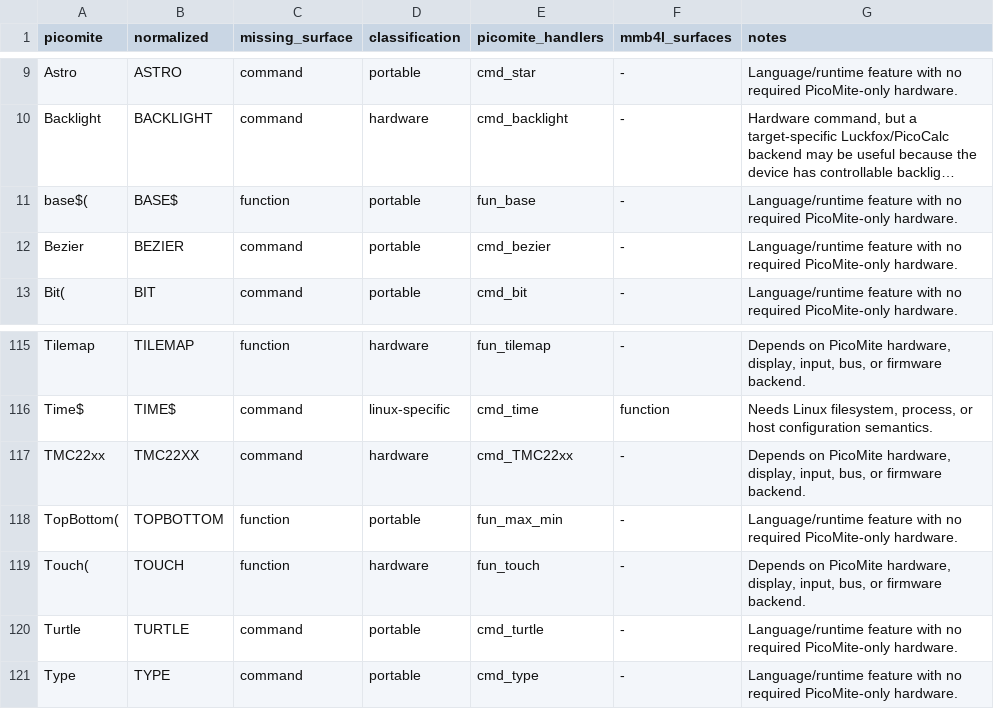
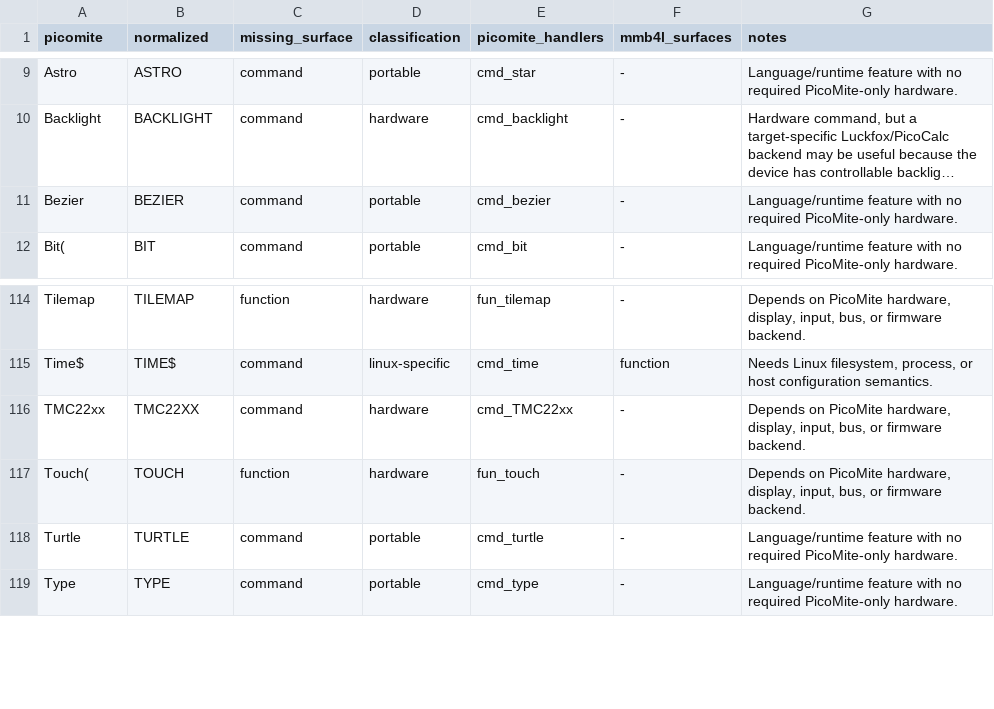
Before and after one commit to neusse/mmb4l-language-v6, a CSV file: docs/generated/language-gap-table.csv, drawn as a sheet; only a part is shown, gaps mark what is left out; long unchanged cells end in …; the diff names each change by its address in the sheet, - before the commit and + after, or states it on an @@ line.

Commit message:
Add PicoMite base and TopBottom functions

```diff
--- a/docs/generated/language-gap-table.csv
+++ b/docs/generated/language-gap-table.csv
-row 11: base$( | BASE$ | function | portable | fun_base | - | Language/runtime feature with no required PicoMite-only hardware.
-row 118: TopBottom( | TOPBOTTOM | function | portable | fun_max_min | - | Language/runtime feature with no required PicoMite-only hardware.
```
Also changed, not shown: docs/generated/language-surface-mmb4l.csv, 9 other files.
